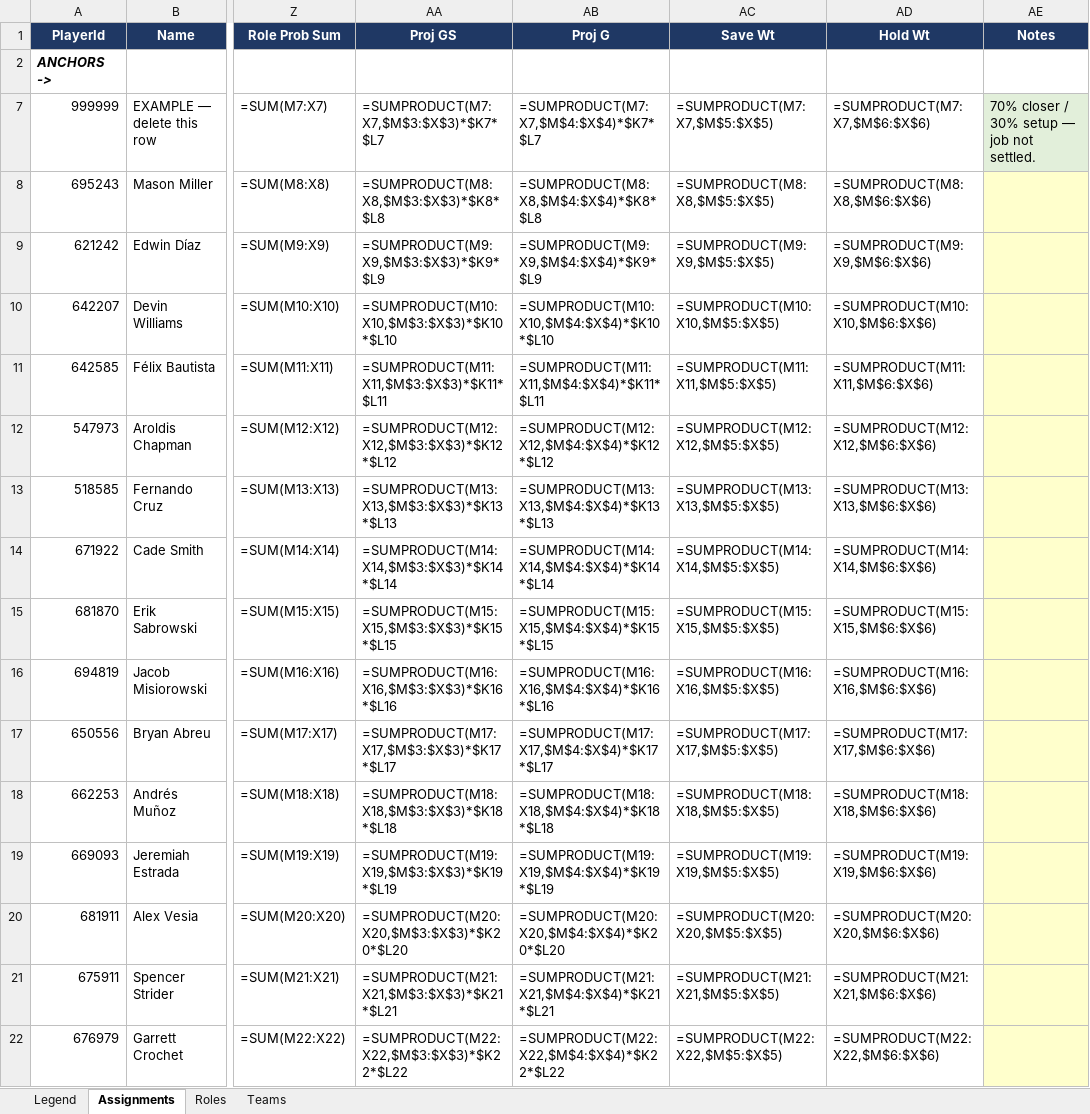
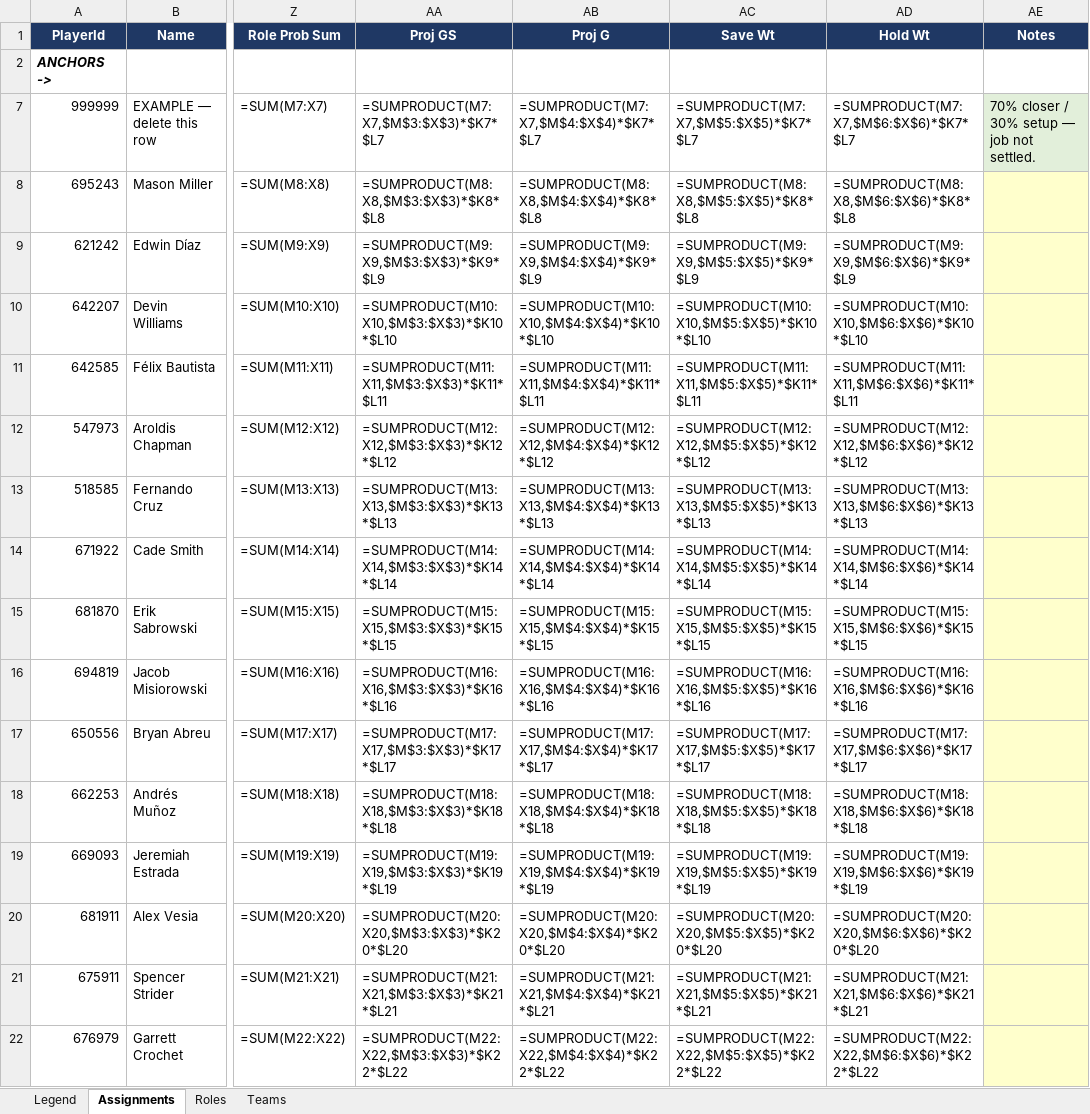
Before and after one commit to pmammino/DFSSimsFull, an Excel workbook: rosters/player_roles_pitchers_2027.xlsx, sheet Assignments, drawn as a sheet; only a part is shown, gaps mark what is left out; values as stored, in another font and other column widths than the file's, no borders; formulas without a stored value are shown as written; the diff covers the shown part only; the diff names each change by its address in the sheet, - before the commit and + after, or states it on an @@ line.

```diff
--- a/rosters/player_roles_pitchers_2027.xlsx (sheet Assignments)
+++ b/rosters/player_roles_pitchers_2027.xlsx (sheet Assignments)
-AC7 (Save Wt): =SUMPRODUCT(M7:X7,$M$5:$X$5)
+AC7 (Save Wt): =SUMPRODUCT(M7:X7,$M$5:$X$5)*$K7*$L7
-AD7 (Hold Wt): =SUMPRODUCT(M7:X7,$M$6:$X$6)
+AD7 (Hold Wt): =SUMPRODUCT(M7:X7,$M$6:$X$6)*$K7*$L7
-AC8 (Save Wt): =SUMPRODUCT(M8:X8,$M$5:$X$5)
+AC8 (Save Wt): =SUMPRODUCT(M8:X8,$M$5:$X$5)*$K8*$L8
-AD8 (Hold Wt): =SUMPRODUCT(M8:X8,$M$6:$X$6)
+AD8 (Hold Wt): =SUMPRODUCT(M8:X8,$M$6:$X$6)*$K8*$L8
-AC9 (Save Wt): =SUMPRODUCT(M9:X9,$M$5:$X$5)
+AC9 (Save Wt): =SUMPRODUCT(M9:X9,$M$5:$X$5)*$K9*$L9
-AD9 (Hold Wt): =SUMPRODUCT(M9:X9,$M$6:$X$6)
+AD9 (Hold Wt): =SUMPRODUCT(M9:X9,$M$6:$X$6)*$K9*$L9
-AC10 (Save Wt): =SUMPRODUCT(M10:X10,$M$5:$X$5)
+AC10 (Save Wt): =SUMPRODUCT(M10:X10,$M$5:$X$5)*$K10*$L10
-AD10 (Hold Wt): =SUMPRODUCT(M10:X10,$M$6:$X$6)
+AD10 (Hold Wt): =SUMPRODUCT(M10:X10,$M$6:$X$6)*$K10*$L10
-AC11 (Save Wt): =SUMPRODUCT(M11:X11,$M$5:$X$5)
+AC11 (Save Wt): =SUMPRODUCT(M11:X11,$M$5:$X$5)*$K11*$L11
-AD11 (Hold Wt): =SUMPRODUCT(M11:X11,$M$6:$X$6)
+AD11 (Hold Wt): =SUMPRODUCT(M11:X11,$M$6:$X$6)*$K11*$L11
-AC12 (Save Wt): =SUMPRODUCT(M12:X12,$M$5:$X$5)
+AC12 (Save Wt): =SUMPRODUCT(M12:X12,$M$5:$X$5)*$K12*$L12
-AD12 (Hold Wt): =SUMPRODUCT(M12:X12,$M$6:$X$6)
+AD12 (Hold Wt): =SUMPRODUCT(M12:X12,$M$6:$X$6)*$K12*$L12
-AC13 (Save Wt): =SUMPRODUCT(M13:X13,$M$5:$X$5)
+AC13 (Save Wt): =SUMPRODUCT(M13:X13,$M$5:$X$5)*$K13*$L13
-AD13 (Hold Wt): =SUMPRODUCT(M13:X13,$M$6:$X$6)
+AD13 (Hold Wt): =SUMPRODUCT(M13:X13,$M$6:$X$6)*$K13*$L13
-AC14 (Save Wt): =SUMPRODUCT(M14:X14,$M$5:$X$5)
+AC14 (Save Wt): =SUMPRODUCT(M14:X14,$M$5:$X$5)*$K14*$L14
-AD14 (Hold Wt): =SUMPRODUCT(M14:X14,$M$6:$X$6)
+AD14 (Hold Wt): =SUMPRODUCT(M14:X14,$M$6:$X$6)*$K14*$L14
-AC15 (Save Wt): =SUMPRODUCT(M15:X15,$M$5:$X$5)
+AC15 (Save Wt): =SUMPRODUCT(M15:X15,$M$5:$X$5)*$K15*$L15
-AD15 (Hold Wt): =SUMPRODUCT(M15:X15,$M$6:$X$6)
+AD15 (Hold Wt): =SUMPRODUCT(M15:X15,$M$6:$X$6)*$K15*$L15
-AC16 (Save Wt): =SUMPRODUCT(M16:X16,$M$5:$X$5)
+AC16 (Save Wt): =SUMPRODUCT(M16:X16,$M$5:$X$5)*$K16*$L16
-AD16 (Hold Wt): =SUMPRODUCT(M16:X16,$M$6:$X$6)
+AD16 (Hold Wt): =SUMPRODUCT(M16:X16,$M$6:$X$6)*$K16*$L16
-AC17 (Save Wt): =SUMPRODUCT(M17:X17,$M$5:$X$5)
+AC17 (Save Wt): =SUMPRODUCT(M17:X17,$M$5:$X$5)*$K17*$L17
-AD17 (Hold Wt): =SUMPRODUCT(M17:X17,$M$6:$X$6)
+AD17 (Hold Wt): =SUMPRODUCT(M17:X17,$M$6:$X$6)*$K17*$L17
-AC18 (Save Wt): =SUMPRODUCT(M18:X18,$M$5:$X$5)
+AC18 (Save Wt): =SUMPRODUCT(M18:X18,$M$5:$X$5)*$K18*$L18
-AD18 (Hold Wt): =SUMPRODUCT(M18:X18,$M$6:$X$6)
+AD18 (Hold Wt): =SUMPRODUCT(M18:X18,$M$6:$X$6)*$K18*$L18
-AC19 (Save Wt): =SUMPRODUCT(M19:X19,$M$5:$X$5)
+AC19 (Save Wt): =SUMPRODUCT(M19:X19,$M$5:$X$5)*$K19*$L19
-AD19 (Hold Wt): =SUMPRODUCT(M19:X19,$M$6:$X$6)
+AD19 (Hold Wt): =SUMPRODUCT(M19:X19,$M$6:$X$6)*$K19*$L19
-AC20 (Save Wt): =SUMPRODUCT(M20:X20,$M$5:$X$5)
+AC20 (Save Wt): =SUMPRODUCT(M20:X20,$M$5:$X$5)*$K20*$L20
-AD20 (Hold Wt): =SUMPRODUCT(M20:X20,$M$6:$X$6)
+AD20 (Hold Wt): =SUMPRODUCT(M20:X20,$M$6:$X$6)*$K20*$L20
-AC21 (Save Wt): =SUMPRODUCT(M21:X21,$M$5:$X$5)
+AC21 (Save Wt): =SUMPRODUCT(M21:X21,$M$5:$X$5)*$K21*$L21
-AD21 (Hold Wt): =SUMPRODUCT(M21:X21,$M$6:$X$6)
+AD21 (Hold Wt): =SUMPRODUCT(M21:X21,$M$6:$X$6)*$K21*$L21
-AC22 (Save Wt): =SUMPRODUCT(M22:X22,$M$5:$X$5)
+AC22 (Save Wt): =SUMPRODUCT(M22:X22,$M$5:$X$5)*$K22*$L22
-AD22 (Hold Wt): =SUMPRODUCT(M22:X22,$M$6:$X$6)
+AD22 (Hold Wt): =SUMPRODUCT(M22:X22,$M$6:$X$6)*$K22*$L22
```
Also changed, not shown: 1484 edited cells elsewhere in this sheet, sheet Legend, sheet Roles, rosters/player_roles_hitters_2027.xlsx, 2 other files.
